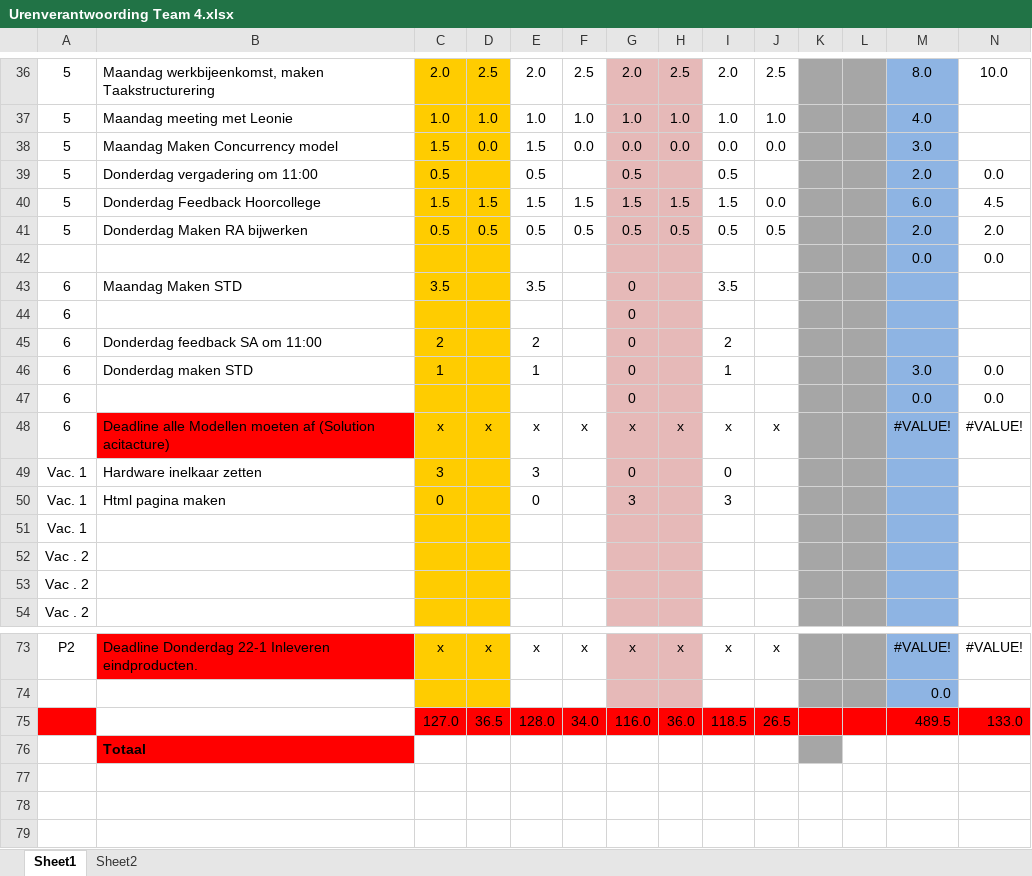
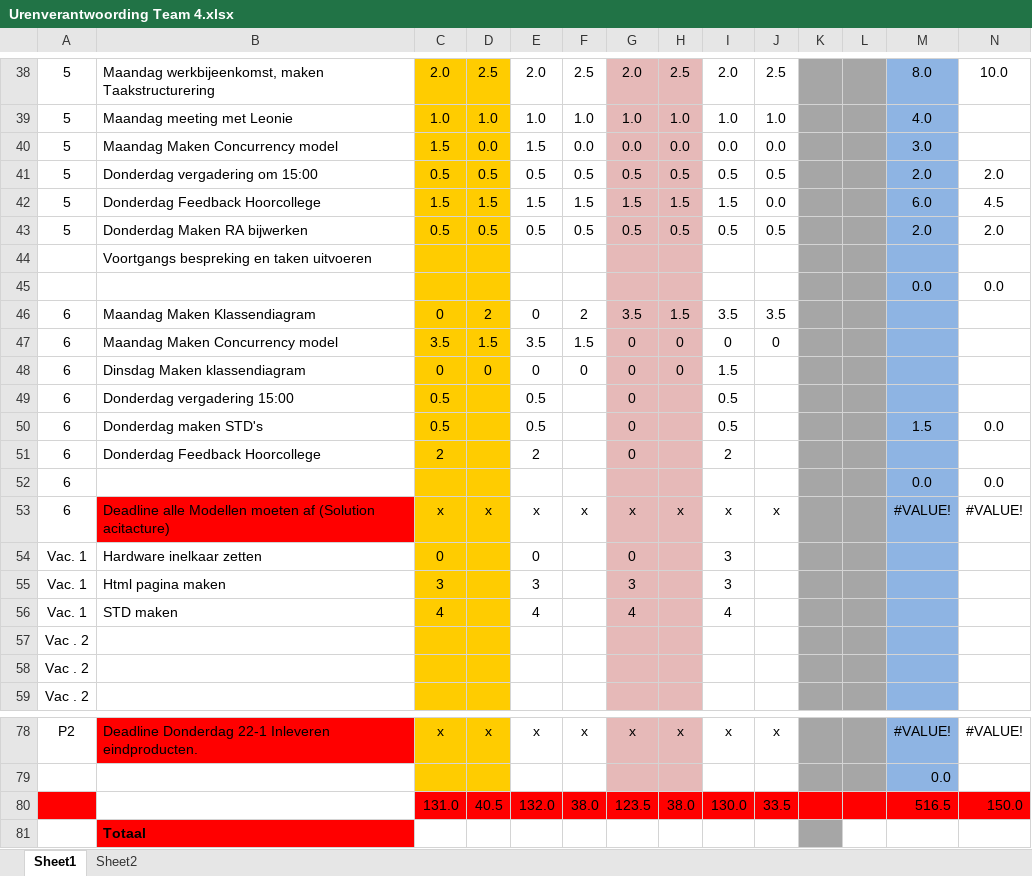
Before and after one commit to ray10k/TO6, an Excel workbook: docs/Uren_Verantwoording/Urenverantwoording Team 4.xlsx, sheet Sheet1, drawn as a sheet; only a part is shown, gaps mark what is left out; values as stored, in another font and other column widths than the file's, no borders; removed rows and columns are numbered as before the commit, all else as after; the diff covers the shown part only; the diff names each change by its address in the sheet, - before the commit and + after, or states it on an @@ line.

```diff
--- a/docs/Uren_Verantwoording/Urenverantwoording Team 4.xlsx (sheet Sheet1)
+++ b/docs/Uren_Verantwoording/Urenverantwoording Team 4.xlsx (sheet Sheet1)
-B41: Donderdag vergadering om 11:00
+B41: Donderdag vergadering om 15:00
-D41: (empty)
+D41: 0.5
-F41: (empty)
+F41: 0.5
-H41: (empty)
+H41: 0.5
-J41: (empty)
+J41: 0.5
-N41: 0.0
+N41: 2.0
+row 44:  | Voortgangs bespreking en taken uitvoeren
+row 46: 6 | Maandag Maken Klassendiagram | 0 | 2 | 0 | 2 | 3.5 | 1.5 | 3.5 | 3.5
-B47: Maandag Maken STD
+B47: Maandag Maken Concurrency model
-D47: (empty)
+D47: 1.5
-F47: (empty)
+F47: 1.5
-H47: (empty)
+H47: 0
-I47: 3.5
+I47: 0
-J47: (empty)
+J47: 0
+row 48: 6 | Dinsdag Maken klassendiagram | 0 | 0 | 0 | 0 | 0 | 0 | 1.5
-B49: (empty)
+B49: Donderdag vergadering 15:00
-C49: (empty)
+C49: 0.5
-E49: (empty)
+E49: 0.5
-I49: (empty)
+I49: 0.5
+row 50: 6 | Donderdag maken STD's | 0.5 |  | 0.5 |  | 0 |  | 0.5 |  |  |  | 1.5 | 0.0
-B51: Donderdag feedback SA om 11:00
+B51: Donderdag Feedback Hoorcollege
-row 46: 6 | Donderdag maken STD | 1 |  | 1 |  | 0 |  | 1 |  |  |  | 3.0 | 0.0
-G52: 0
+G52: (empty)
-C54: 3
+C54: 0
-E54: 3
+E54: 0
-I54: 0
+I54: 3
-C55: 0
+C55: 3
-E55: 0
+E55: 3
-row 51: Vac. 1
+row 56: Vac. 1 | STD maken | 4 |  | 4 |  | 4 |  | 4
-row 75:  |  | 127.0 | 36.5 | 128.0 | 34.0 | 116.0 | 36.0 | 118.5 | 26.5 |  |  | 489.5 | 133.0
+row 80:  |  | 131.0 | 40.5 | 132.0 | 38.0 | 123.5 | 38.0 | 130.0 | 33.5 |  |  | 516.5 | 150.0
```
Also changed, not shown: 2 added rows and 2 edited cells elsewhere in this sheet, formulas that keep their value, 3 other files.
